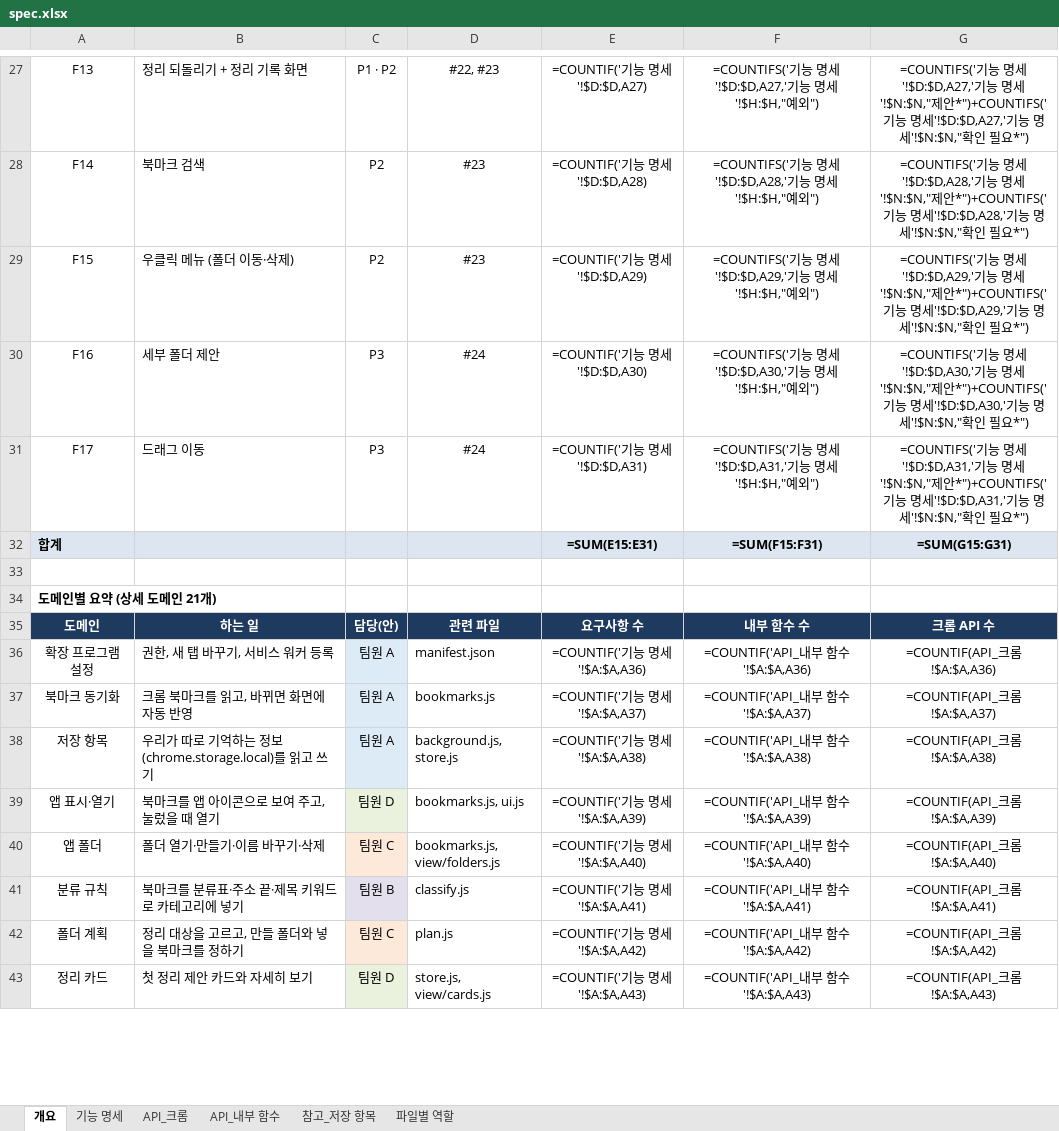
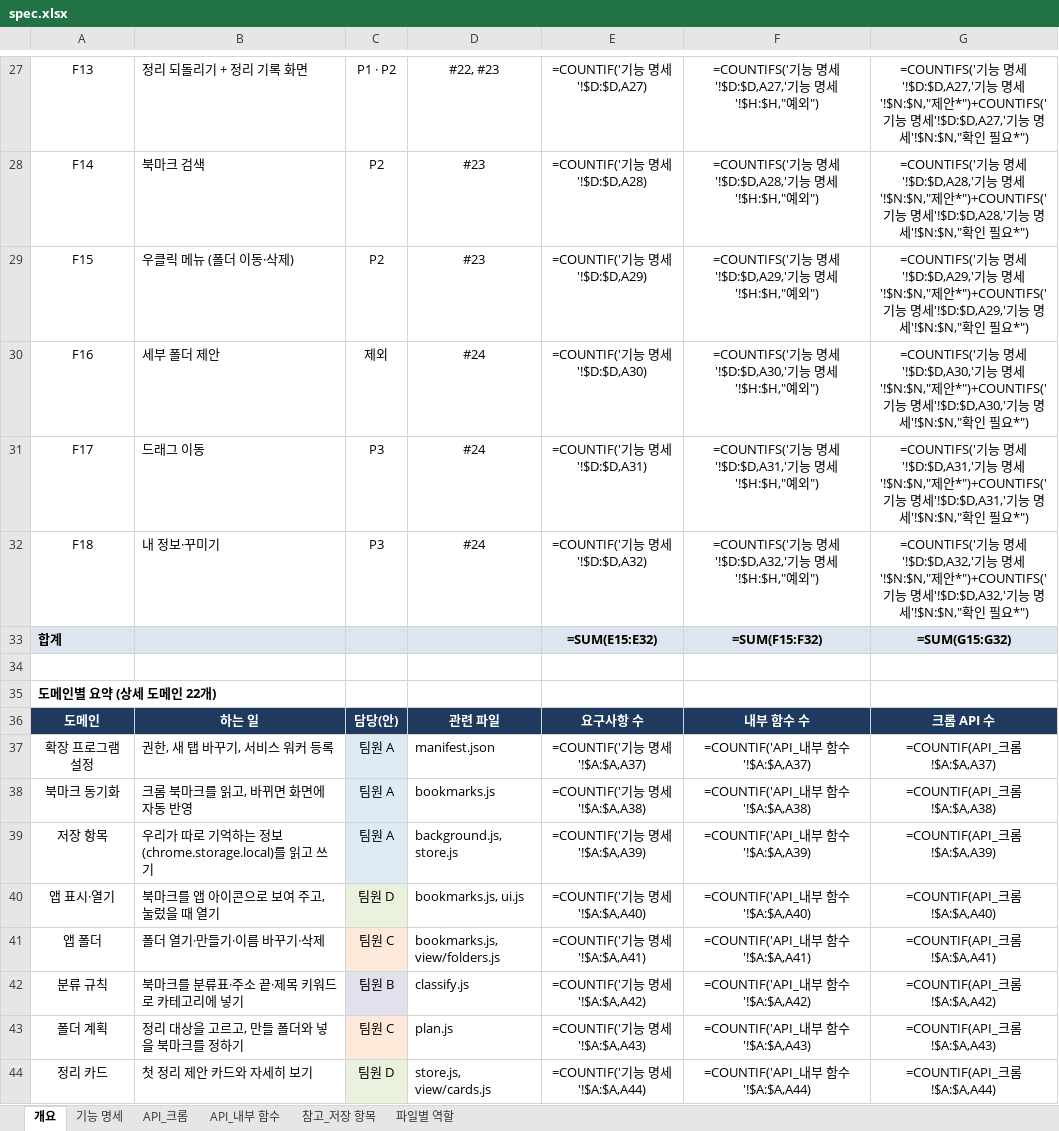
Before and after one commit to aix-team-5/aix_BaroLink_bookmark, an Excel workbook: docs/spec.xlsx, sheet 개요, drawn as a sheet; only a part is shown, gaps mark what is left out; values as stored, in another font and other column widths than the file's, no borders; formulas without a stored value are shown as written; addresses are those after the commit; the diff covers the shown part only; the diff names each change by its address in the sheet, - before the commit and + after, or states it on an @@ line.

```diff
--- a/docs/spec.xlsx (sheet 개요)
+++ b/docs/spec.xlsx (sheet 개요)
-C30: P3
+C30: 제외
+row 32: F18 | 내 정보·꾸미기 | P3 | #24 | =COUNTIF('기능 명세'!$D:$D,A32) | =COUNTIFS('기능 명세'!$D:$D,A32,'기능 명세'!$H:$H,"예외") | =COUNTIFS('기능 명세'!$D:$D,A32,'기능 명세'!$N:$N,"제안*")+COUNTIFS('기능 명세'!$D:$D,A32,'기능 명세'!$N:$N,"확인 필요*")
-E33: =SUM(E15:E31)
+E33: =SUM(E15:E32)
-F33: =SUM(F15:F31)
+F33: =SUM(F15:F32)
-G33: =SUM(G15:G31)
+G33: =SUM(G15:G32)
-A35: 도메인별 요약 (상세 도메인 21개)
+A35: 도메인별 요약 (상세 도메인 22개)
-E37: =COUNTIF('기능 명세'!$A:$A,A36)
+E37: =COUNTIF('기능 명세'!$A:$A,A37)
-F37: =COUNTIF('API_내부 함수'!$A:$A,A36)
+F37: =COUNTIF('API_내부 함수'!$A:$A,A37)
-G37: =COUNTIF(API_크롬!$A:$A,A36)
+G37: =COUNTIF(API_크롬!$A:$A,A37)
-E38: =COUNTIF('기능 명세'!$A:$A,A37)
+E38: =COUNTIF('기능 명세'!$A:$A,A38)
-F38: =COUNTIF('API_내부 함수'!$A:$A,A37)
+F38: =COUNTIF('API_내부 함수'!$A:$A,A38)
-G38: =COUNTIF(API_크롬!$A:$A,A37)
+G38: =COUNTIF(API_크롬!$A:$A,A38)
-E39: =COUNTIF('기능 명세'!$A:$A,A38)
+E39: =COUNTIF('기능 명세'!$A:$A,A39)
-F39: =COUNTIF('API_내부 함수'!$A:$A,A38)
+F39: =COUNTIF('API_내부 함수'!$A:$A,A39)
-G39: =COUNTIF(API_크롬!$A:$A,A38)
+G39: =COUNTIF(API_크롬!$A:$A,A39)
-E40: =COUNTIF('기능 명세'!$A:$A,A39)
+E40: =COUNTIF('기능 명세'!$A:$A,A40)
-F40: =COUNTIF('API_내부 함수'!$A:$A,A39)
+F40: =COUNTIF('API_내부 함수'!$A:$A,A40)
-G40: =COUNTIF(API_크롬!$A:$A,A39)
+G40: =COUNTIF(API_크롬!$A:$A,A40)
-E41: =COUNTIF('기능 명세'!$A:$A,A40)
+E41: =COUNTIF('기능 명세'!$A:$A,A41)
-F41: =COUNTIF('API_내부 함수'!$A:$A,A40)
+F41: =COUNTIF('API_내부 함수'!$A:$A,A41)
-G41: =COUNTIF(API_크롬!$A:$A,A40)
+G41: =COUNTIF(API_크롬!$A:$A,A41)
-E42: =COUNTIF('기능 명세'!$A:$A,A41)
+E42: =COUNTIF('기능 명세'!$A:$A,A42)
-F42: =COUNTIF('API_내부 함수'!$A:$A,A41)
+F42: =COUNTIF('API_내부 함수'!$A:$A,A42)
-G42: =COUNTIF(API_크롬!$A:$A,A41)
+G42: =COUNTIF(API_크롬!$A:$A,A42)
-E43: =COUNTIF('기능 명세'!$A:$A,A42)
+E43: =COUNTIF('기능 명세'!$A:$A,A43)
-F43: =COUNTIF('API_내부 함수'!$A:$A,A42)
+F43: =COUNTIF('API_내부 함수'!$A:$A,A43)
-G43: =COUNTIF(API_크롬!$A:$A,A42)
+G43: =COUNTIF(API_크롬!$A:$A,A43)
-E44: =COUNTIF('기능 명세'!$A:$A,A43)
+E44: =COUNTIF('기능 명세'!$A:$A,A44)
-F44: =COUNTIF('API_내부 함수'!$A:$A,A43)
+F44: =COUNTIF('API_내부 함수'!$A:$A,A44)
-G44: =COUNTIF(API_크롬!$A:$A,A43)
+G44: =COUNTIF(API_크롬!$A:$A,A44)
```
Also changed, not shown: 1 added row and 63 edited cells elsewhere in this sheet, sheet 기능 명세, sheet API_내부 함수, sheet 참고_저장 항목, sheet 파일별 역할, sheet API_크롬.
